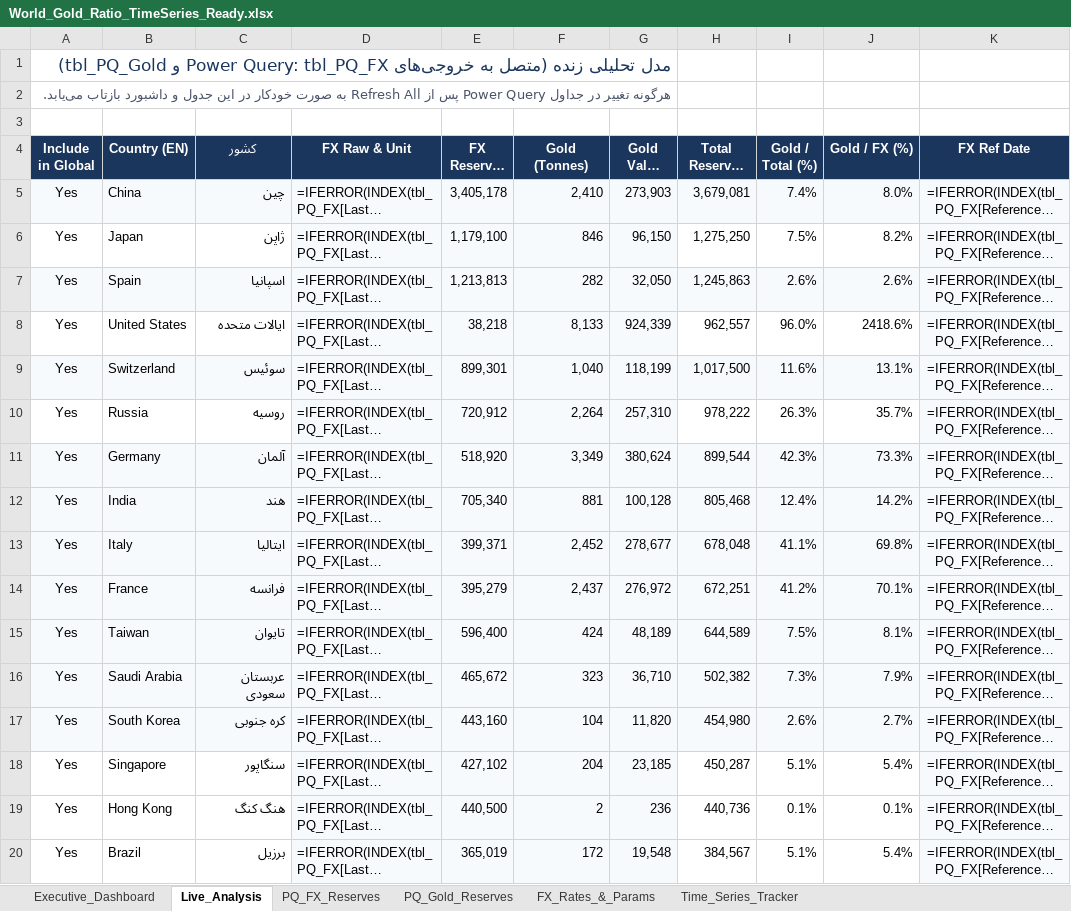
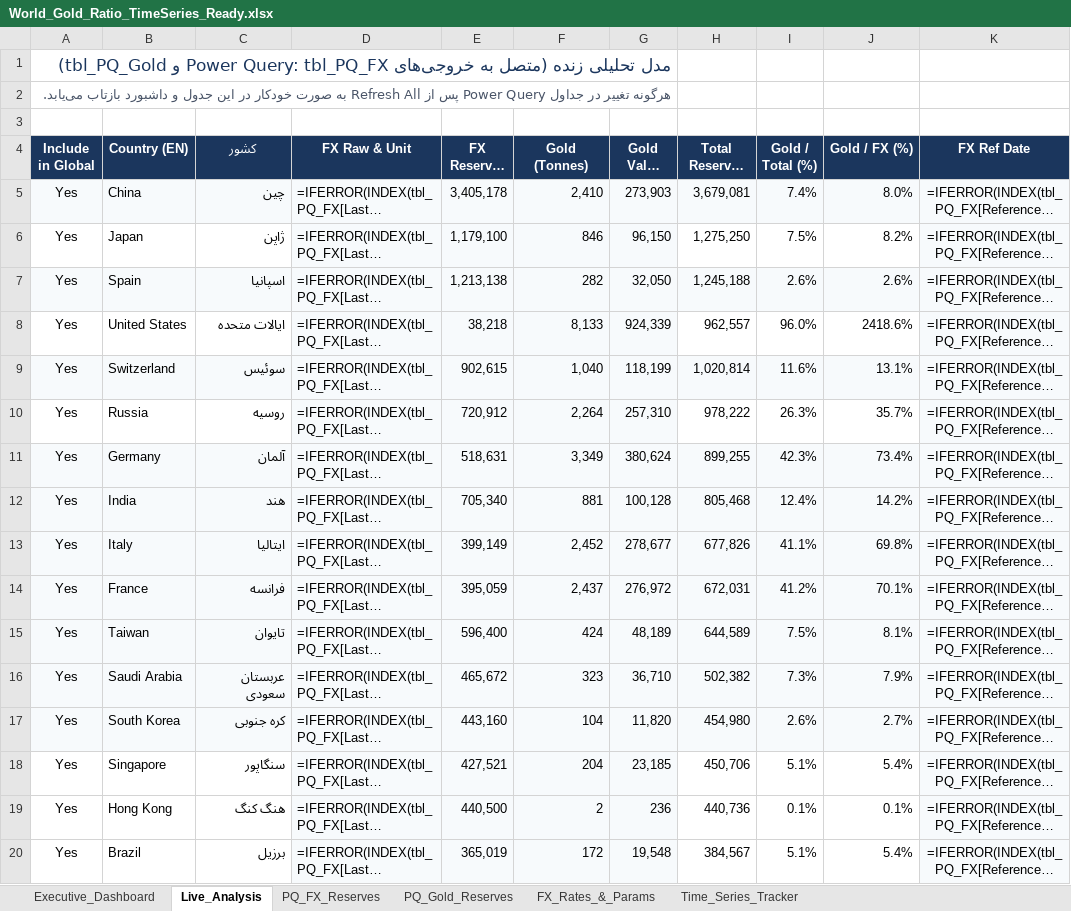
Before and after one commit to RiskIV/Gold-Ratio-Tracker, an Excel workbook: World_Gold_Ratio_TimeSeries_Ready.xlsx, sheet Live_Analysis, drawn as a sheet; only a part is shown; long unchanged cells end in …; values as stored, in another font and other column widths than the file's, no borders; formulas without a stored value are shown as written; table styles not drawn; the diff covers the shown part only; the diff names each change by its address in the sheet, - before the commit and + after, or states it on an @@ line.

Commit message:
Auto-update Gold/FX tracker 2026-11-22 14:48 UTC [skip ci]

```diff
--- a/World_Gold_Ratio_TimeSeries_Ready.xlsx (sheet Live_Analysis)
+++ b/World_Gold_Ratio_TimeSeries_Ready.xlsx (sheet Live_Analysis)
-E7 (FX Reserves ($M)): 1,213,813
+E7 (FX Reserves ($M)): 1,213,138
-H7 (Total Reserves ($M)): 1,245,863
+H7 (Total Reserves ($M)): 1,245,188
-E9 (FX Reserves ($M)): 899,301
+E9 (FX Reserves ($M)): 902,615
-H9 (Total Reserves ($M)): 1,017,500
+H9 (Total Reserves ($M)): 1,020,814
-E11 (FX Reserves ($M)): 518,920
+E11 (FX Reserves ($M)): 518,631
-H11 (Total Reserves ($M)): 899,544
+H11 (Total Reserves ($M)): 899,255
-J11 (Gold / FX (%)): 73.3%
+J11 (Gold / FX (%)): 73.4%
-E13 (FX Reserves ($M)): 399,371
+E13 (FX Reserves ($M)): 399,149
-H13 (Total Reserves ($M)): 678,048
+H13 (Total Reserves ($M)): 677,826
-E14 (FX Reserves ($M)): 395,279
+E14 (FX Reserves ($M)): 395,059
-H14 (Total Reserves ($M)): 672,251
+H14 (Total Reserves ($M)): 672,031
-E18 (FX Reserves ($M)): 427,102
+E18 (FX Reserves ($M)): 427,521
-H18 (Total Reserves ($M)): 450,287
+H18 (Total Reserves ($M)): 450,706
```
Also changed, not shown: 73 edited cells elsewhere in this sheet, sheet FX_Rates_&_Params, sheet Time_Series_Tracker.
